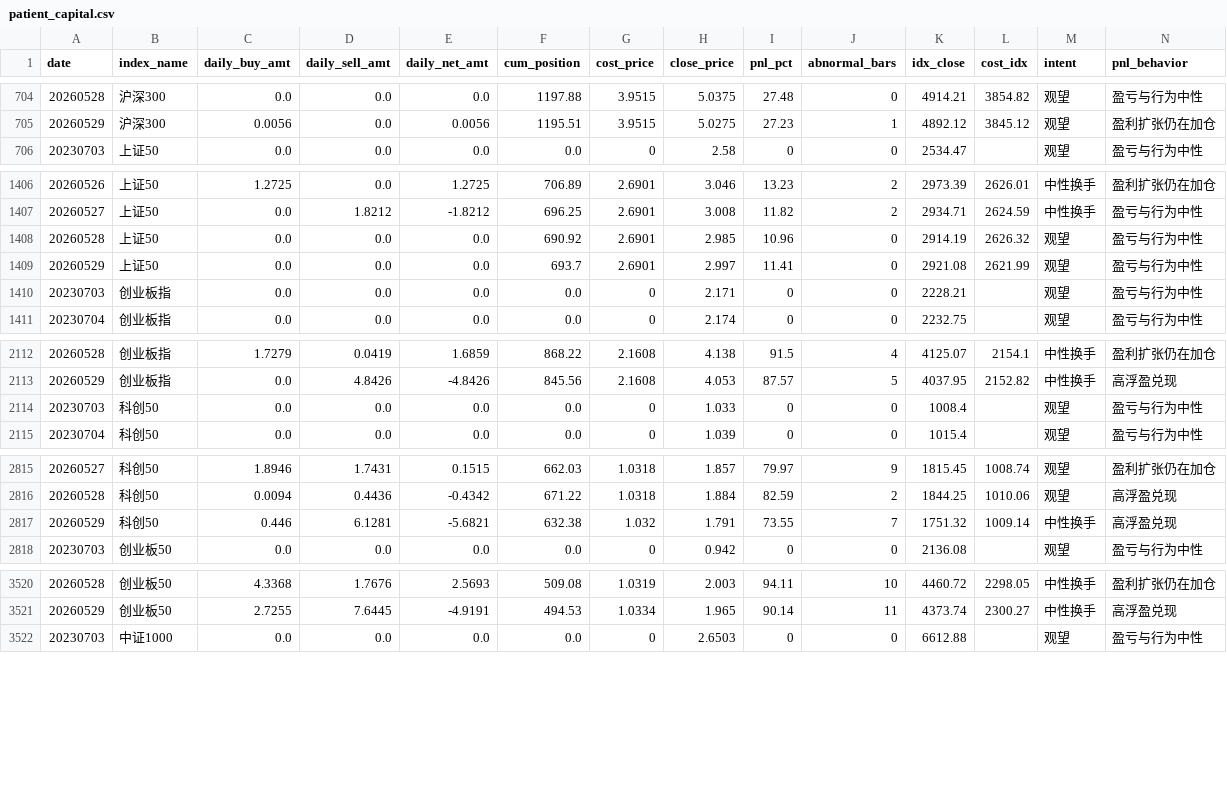
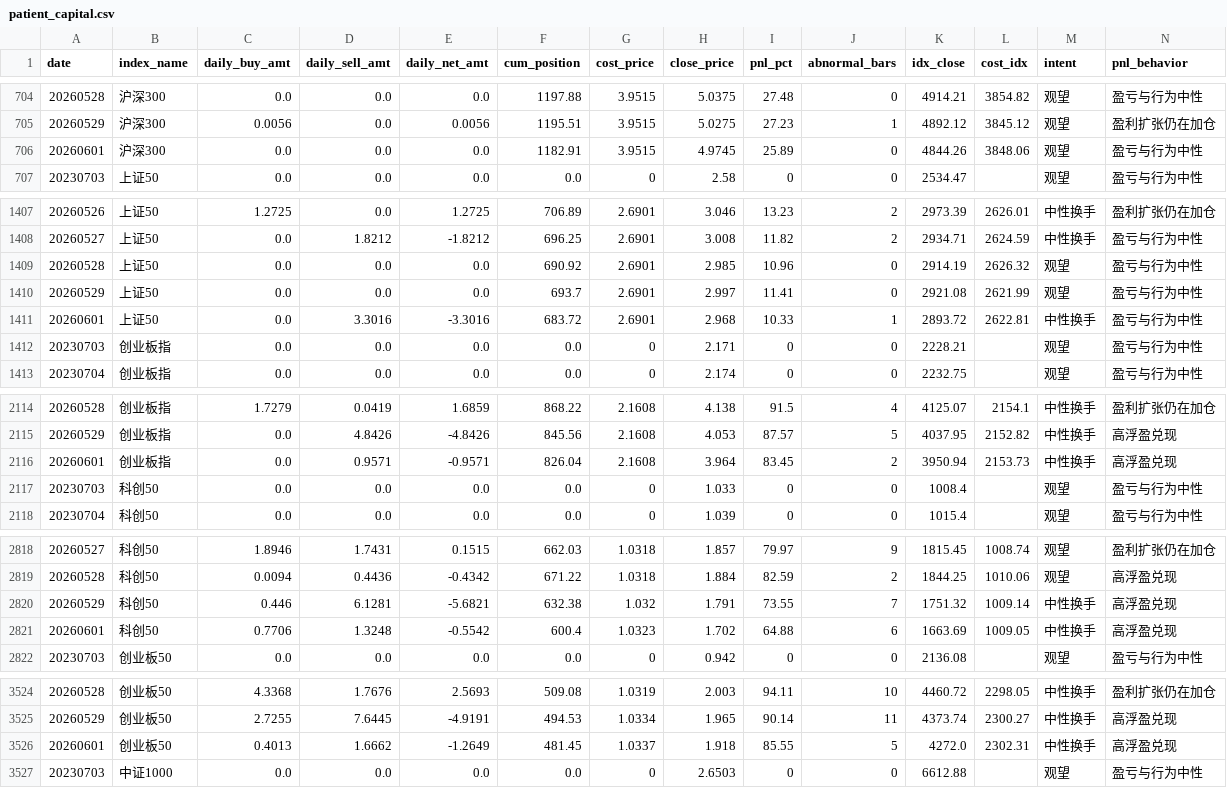
Before and after one commit to byihuang-max/spread-dashboard, a CSV file: micro_flow/patient_capital/patient_capital.csv, drawn as a sheet; only a part is shown, gaps mark what is left out; rows hold the shown columns only; the diff covers the shown part only; the diff names each change by its address in the sheet, - before the commit and + after, or states it on an @@ line.

Commit message:
fix: patient_capital更新到6/1 + 防止push失败时覆盖腾讯云

```diff
--- a/micro_flow/patient_capital/patient_capital.csv
+++ b/micro_flow/patient_capital/patient_capital.csv
+row 706: 20260601 | 沪深300 | 0.0 | 0.0 | 0.0 | 1182.91 | 3.9515 | 4.9745 | 25.89 | 0 | 4844.26 | 3848.06 | 观望 | 盈亏与行为中性
+row 1411: 20260601 | 上证50 | 0.0 | 3.3016 | -3.3016 | 683.72 | 2.6901 | 2.968 | 10.33 | 1 | 2893.72 | 2622.81 | 中性换手 | 盈亏与行为中性
+row 2116: 20260601 | 创业板指 | 0.0 | 0.9571 | -0.9571 | 826.04 | 2.1608 | 3.964 | 83.45 | 2 | 3950.94 | 2153.73 | 中性换手 | 高浮盈兑现
+row 2821: 20260601 | 科创50 | 0.7706 | 1.3248 | -0.5542 | 600.4 | 1.0323 | 1.702 | 64.88 | 6 | 1663.69 | 1009.05 | 中性换手 | 高浮盈兑现
+row 3526: 20260601 | 创业板50 | 0.4013 | 1.6662 | -1.2649 | 481.45 | 1.0337 | 1.918 | 85.55 | 5 | 4272.0 | 2302.31 | 中性换手 | 高浮盈兑现
```
Also changed, not shown: 3 added rows elsewhere in this file, 2 other files.
